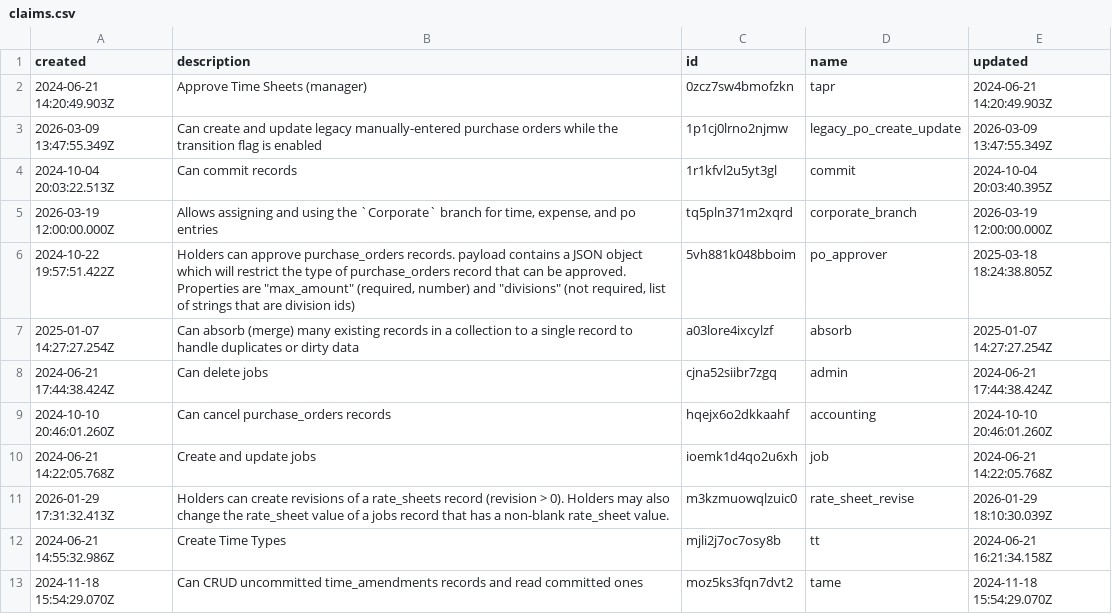
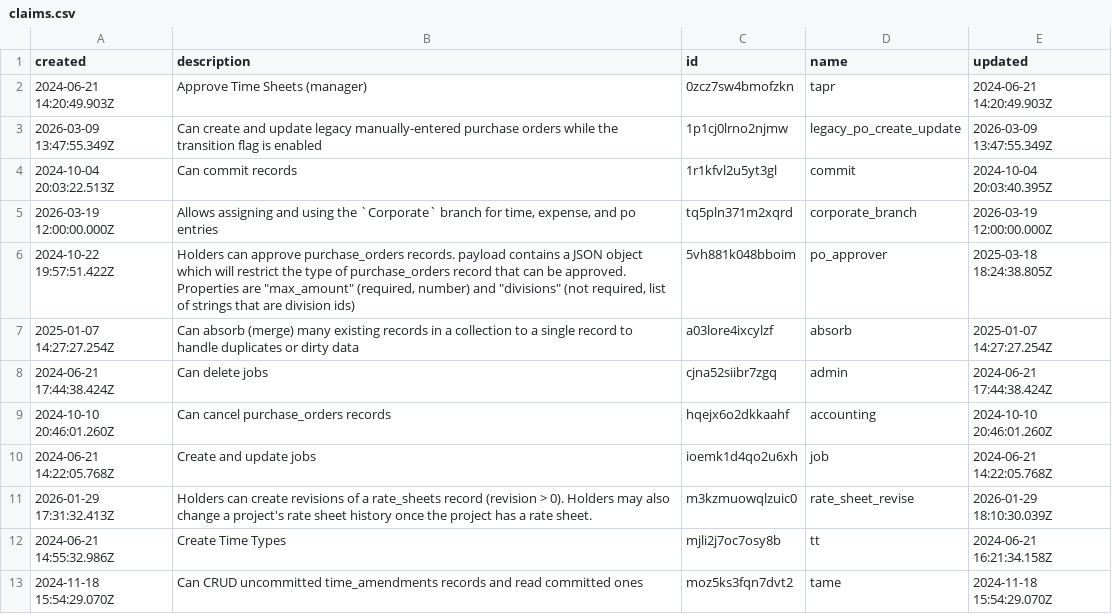
Before and after one commit to tbt-eng/tybalt_turbo, a CSV file: app/test_seed_data/data/claims.csv, drawn as a sheet; only a part is shown.

```diff
--- a/app/test_seed_data/data/claims.csv
+++ b/app/test_seed_data/data/claims.csv
@@ -10,3 +10,3 @@ created,description,id,name,updated
 2024-06-21 14:22:05.768Z,Create and update jobs,ioemk1d4qo2u6xh,job,2024-06-21 14:22:05.768Z
-2026-01-29 17:31:32.413Z,Holders can create revisions of a rate_sheets record (revision > 0). Holders may also change the rate_sheet value of a jobs record that has a non-blank rate_sheet value.,m3kzmuowqlzuic0,rate_sheet_revise,2026-01-29 18:10:30.039Z
+2026-01-29 17:31:32.413Z,Holders can create revisions of a rate_sheets record (revision > 0). Holders may also change a project's rate sheet history once the project has a rate sheet.,m3kzmuowqlzuic0,rate_sheet_revise,2026-01-29 18:10:30.039Z
 2024-06-21 14:55:32.986Z,Create Time Types,mjli2j7oc7osy8b,tt,2024-06-21 16:21:34.158Z
```
Also changed, not shown: app/test_seed_data/data/_collections.csv, 29 other files.
